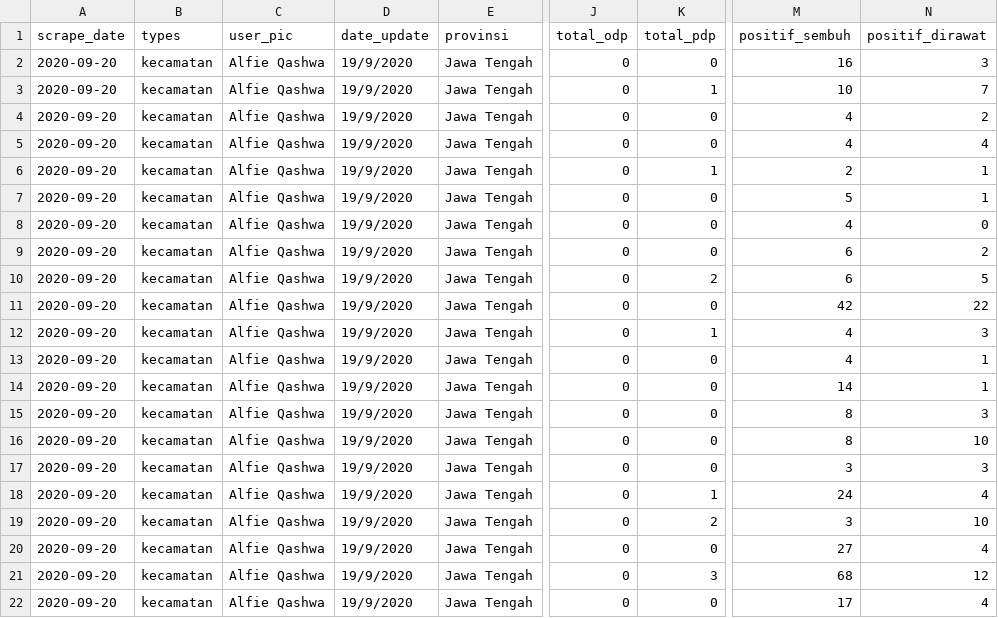
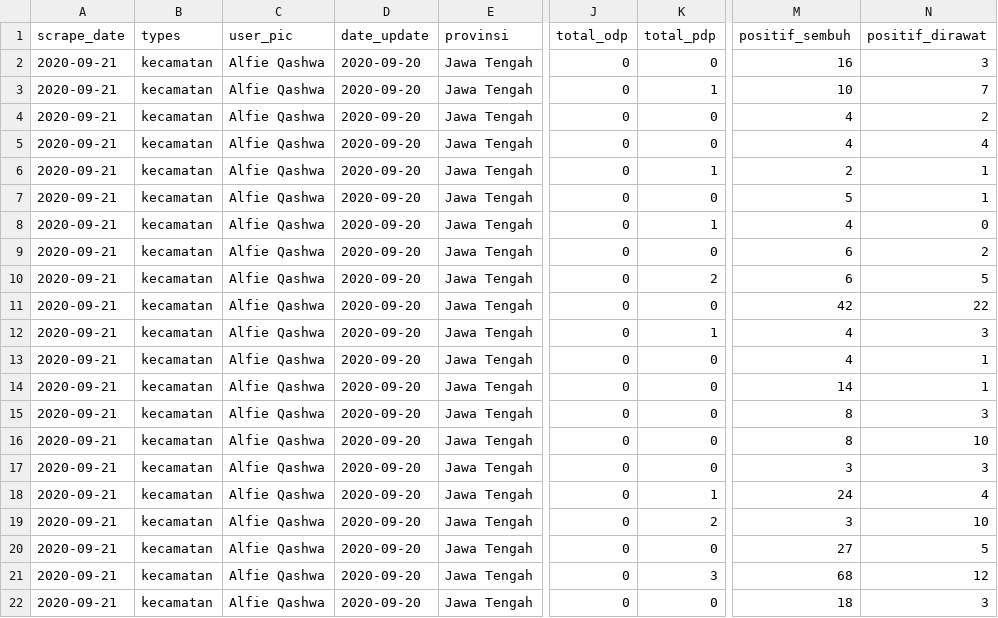
Before and after one commit to alfieqashwa/kominfo-pedulilindungi, a CSV file: ppcrawling/TEST_OUTPUT/magelang.csv, drawn as a sheet; only a part is shown, gaps mark what is left out; the diff names each change by its address in the sheet, - before the commit and + after, or states it on an @@ line.

Commit message:
[ALL]--modified field date_update to yyyy-mm-dd

```diff
--- a/ppcrawling/TEST_OUTPUT/magelang.csv
+++ b/ppcrawling/TEST_OUTPUT/magelang.csv
-A2:A22 (scrape_date): 2020-09-20
+A2:A22 (scrape_date): 2020-09-21
-D2:D22 (date_update): 19/9/2020
+D2:D22 (date_update): 2020-09-20
-K8 (total_pdp): 0
+K8 (total_pdp): 1
-N20 (positif_dirawat): 4
+N20 (positif_dirawat): 5
-M22 (positif_sembuh): 17
+M22 (positif_sembuh): 18
-N22 (positif_dirawat): 4
+N22 (positif_dirawat): 3
```
Also changed, not shown: ppcrawling/TEST_OUTPUT/purbalingga.csv, 11 other files.
